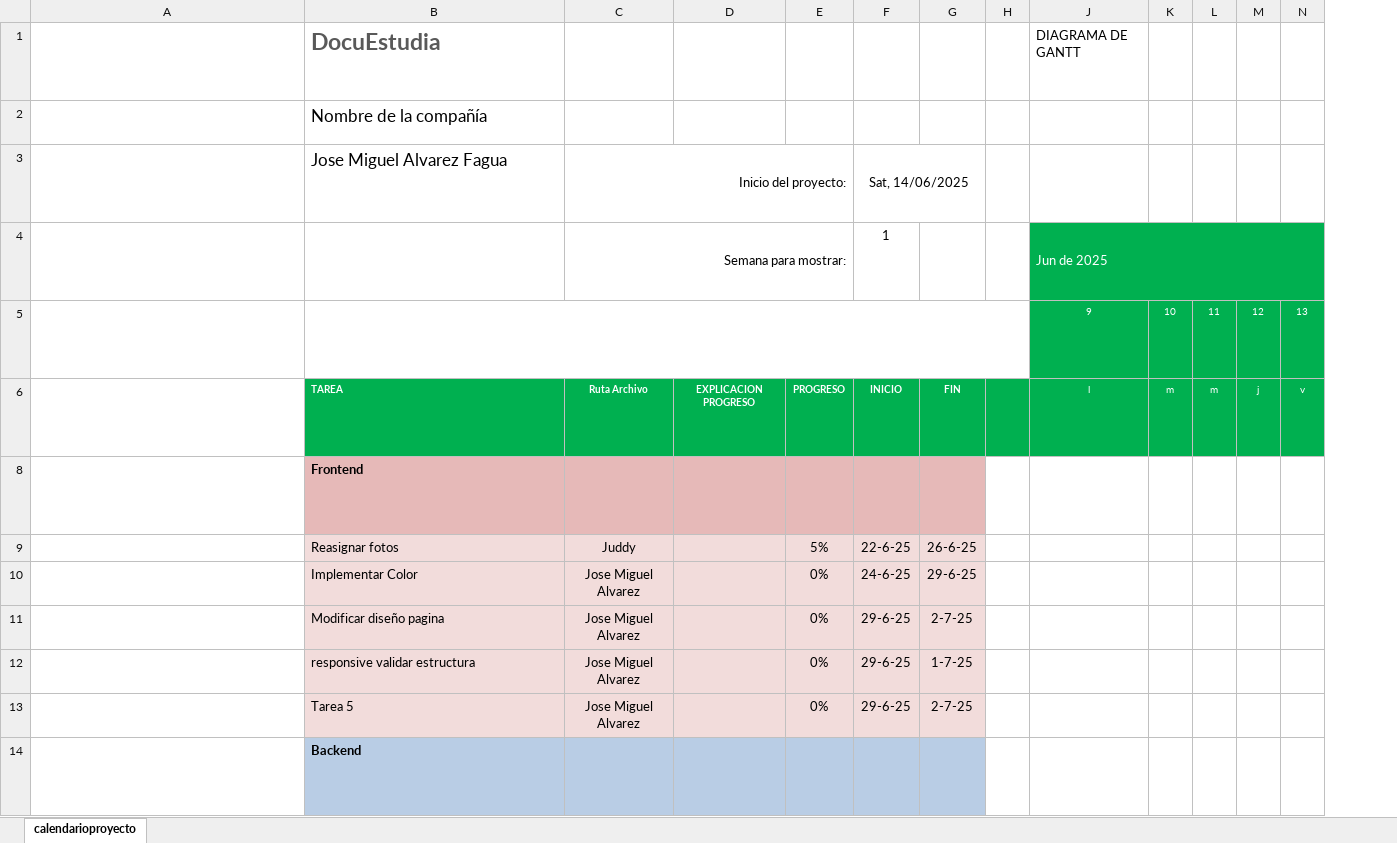
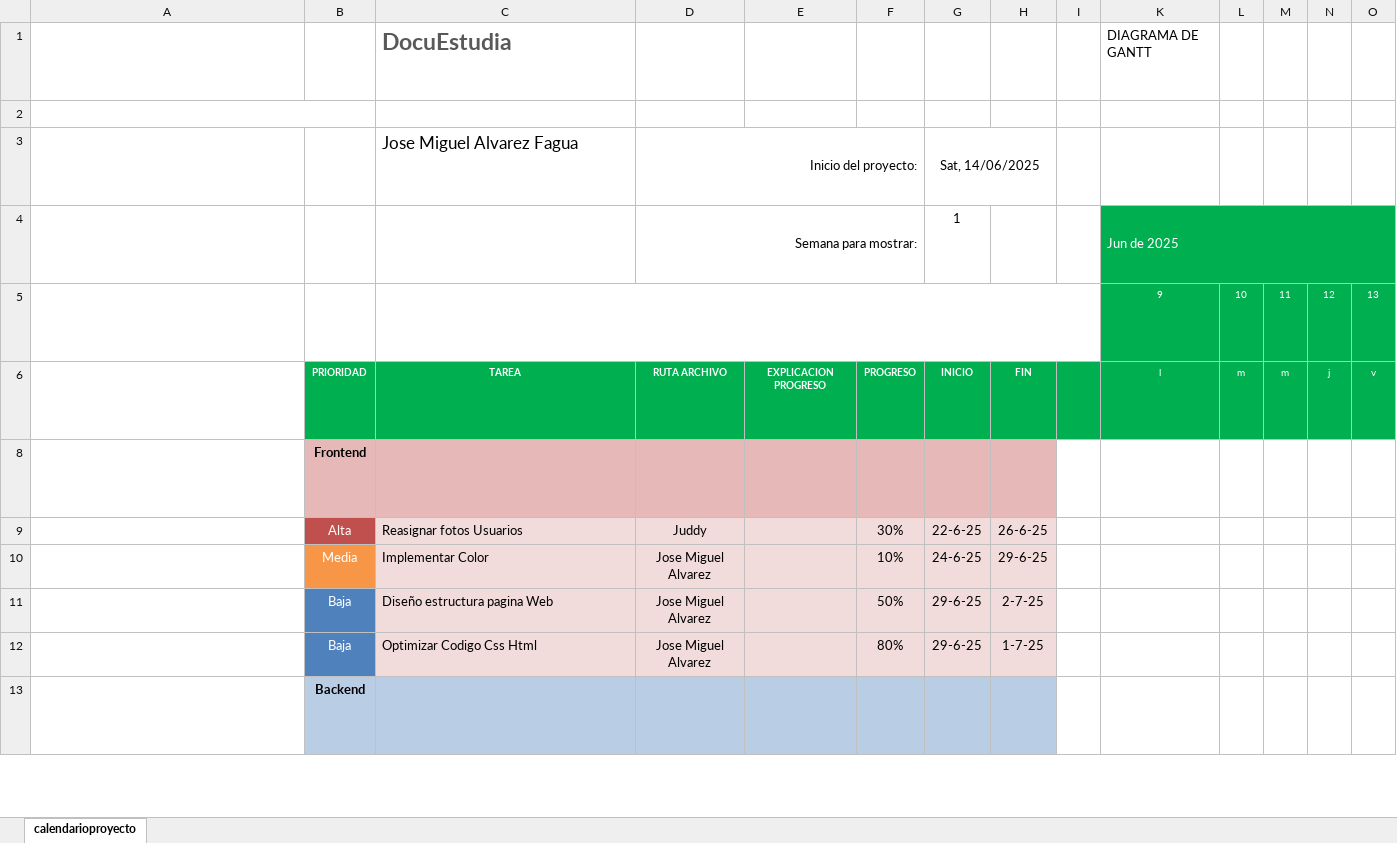
Before and after one commit to GaspaObito/DocuEstudia, an Excel workbook: Diagrama Gantt.xlsx, sheet calendarioproyecto, drawn as a sheet; only a part is shown; long unchanged cells end in …; values as stored, in another font and other column widths than the file's, no borders; conditional formats not drawn; removed rows and columns are numbered as before the commit, all else as after; rows hold the shown columns only; the diff covers the shown part only; the diff names each change by its address in the sheet, - before the commit and + after, or states it on an @@ line.

```diff
--- a/Diagrama Gantt.xlsx (sheet calendarioproyecto)
+++ b/Diagrama Gantt.xlsx (sheet calendarioproyecto)
+column B, rows 6-13: PRIORIDAD | Frontend | Alta | Media | Baja | Baja | Backend
-C2: Nombre de la compañía
+C2: (empty)
-C6 alignment: left
+C6 alignment: center
-D6: Ruta Archivo
+D6: RUTA ARCHIVO
-C8: Frontend
+C8: (empty)
-C9: Reasignar fotos
+C9: Reasignar fotos Usuarios
-F9: 5%
+F9: 30%
-F10: 0%
+F10: 10%
-C11: Modificar diseño pagina
+C11: Diseño estructura pagina Web
-F11: 0%
+F11: 50%
-C12: responsive validar estructura
+C12: Optimizar Codigo Css Html
-F12: 0%
+F12: 80%
-row 13:  | Tarea 5 | Jose Miguel Alvarez |  | 0% | 29-6-25 | 2-7-25
-C13: Backend
+C13: (empty)
```
Also changed, not shown: 8 added rows, 7 removed rows, 6 moved rows, 25 edited cells and cell formats elsewhere in this sheet, formulas that keep their value, hidden cells, 32 other files.
